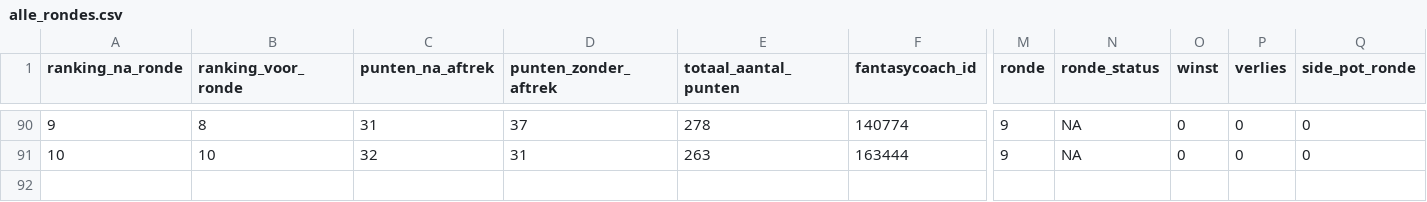
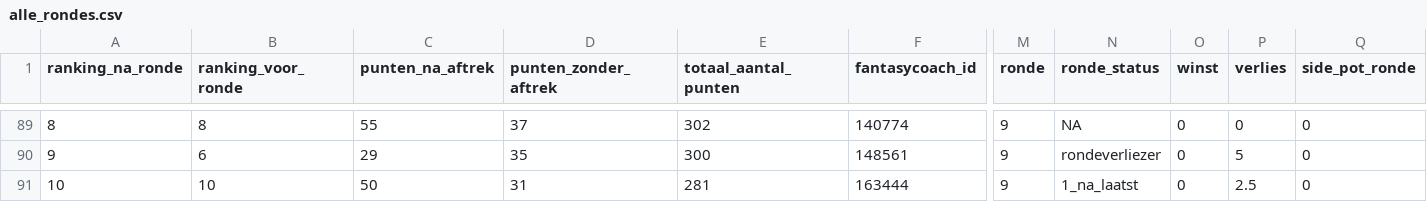
Before and after one commit to rubensan19/cvhj-scraper, a CSV file: data/alle_rondes.csv, drawn as a sheet; only a part is shown, gaps mark what is left out; addresses are those after the commit; rows hold the shown columns only; the diff covers the shown part only; the diff names each change by its address in the sheet, - before the commit and + after, or states it on an @@ line.

```diff
--- a/data/alle_rondes.csv
+++ b/data/alle_rondes.csv
-A89 (ranking_na_ronde): 9
+A89 (ranking_na_ronde): 8
-C89 (punten_na_aftrek): 31
+C89 (punten_na_aftrek): 55
-E89 (totaal_aantal_punten): 278
+E89 (totaal_aantal_punten): 302
+row 90: 9 | 6 | 29 | 35 | 300 | 148561 | 9 | rondeverliezer | 0 | 5 | 0
-C91 (punten_na_aftrek): 32
+C91 (punten_na_aftrek): 50
-E91 (totaal_aantal_punten): 263
+E91 (totaal_aantal_punten): 281
-N91 (ronde_status): NA
+N91 (ronde_status): 1_na_laatst
-P91 (verlies): 0
+P91 (verlies): 2.5
```
Also changed, not shown: 1 removed row and 32 edited cells elsewhere in this file.
